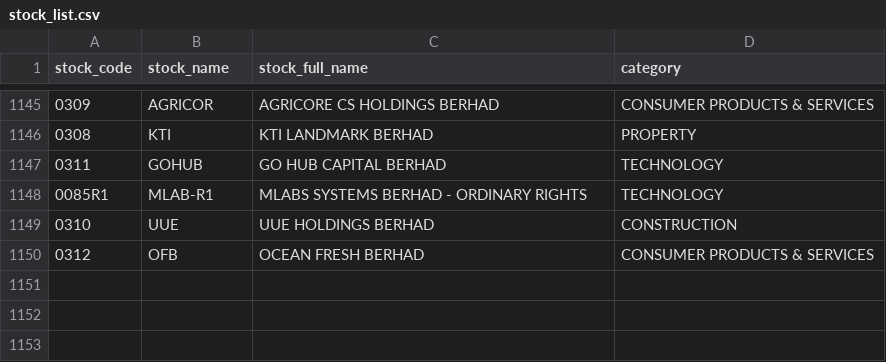
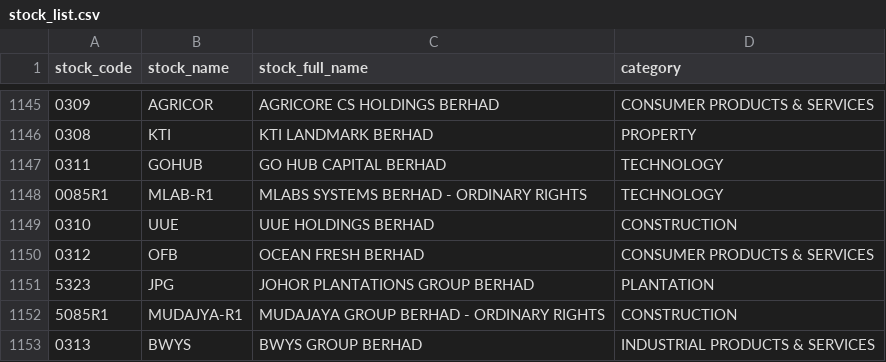
Before and after one commit to wenjuinchuah/stock_view_backend, a CSV file: app/assets/stock_list.csv, drawn as a sheet; only a part is shown, gaps mark what is left out.

```diff
--- a/app/assets/stock_list.csv
+++ b/app/assets/stock_list.csv
@@ -1150 +1150,4 @@ stock_code,stock_name,stock_full_name,category
 0312,OFB,OCEAN FRESH BERHAD,CONSUMER PRODUCTS & SERVICES
+5323,JPG,JOHOR PLANTATIONS GROUP BERHAD,PLANTATION
+5085R1,MUDAJYA-R1,MUDAJAYA GROUP BERHAD - ORDINARY RIGHTS,CONSTRUCTION
+0313,BWYS,BWYS GROUP BERHAD,INDUSTRIAL PRODUCTS & SERVICES
```
Also changed, not shown: 9 other files.
